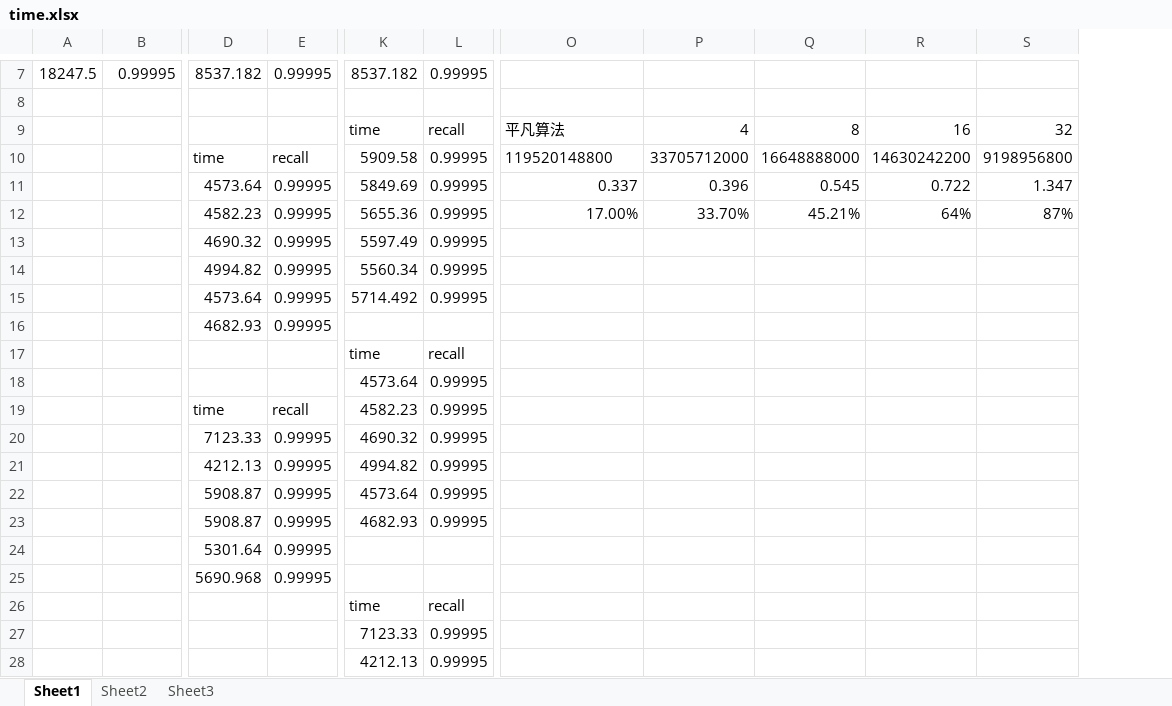
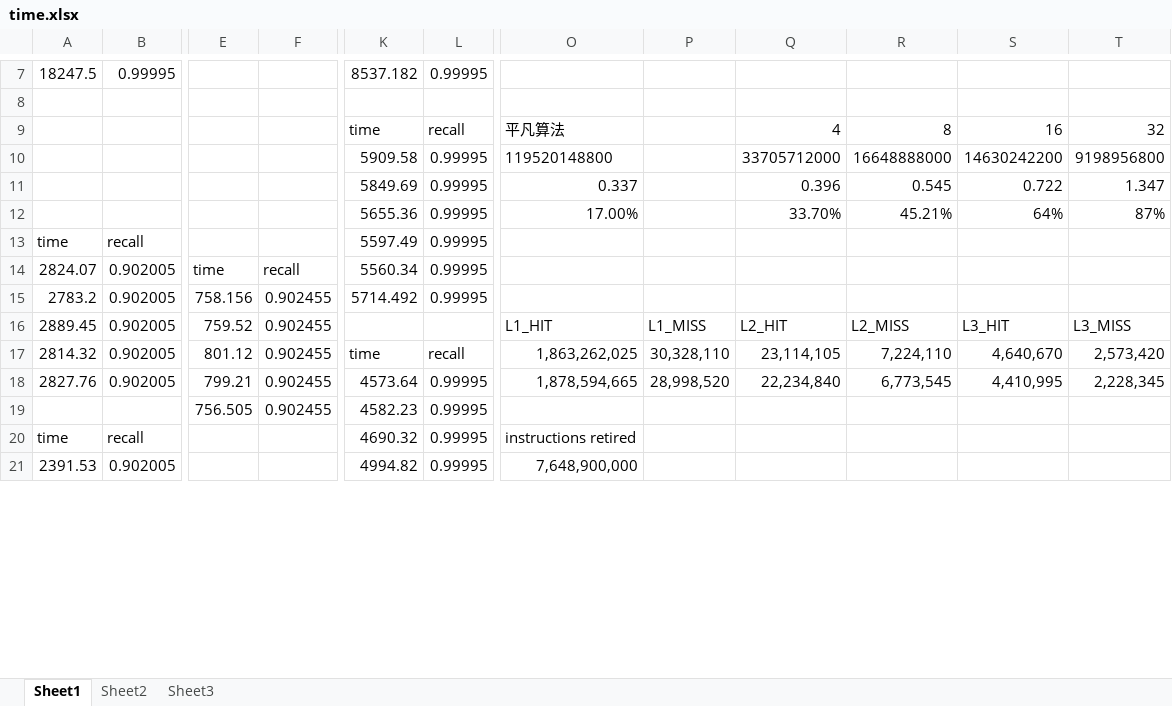
Before and after one commit to Fun-James/Parallel-Acceleration-of-ANNS, an Excel workbook: SIMD编程/time.xlsx, sheet Sheet1, drawn as a sheet; only a part is shown, gaps mark what is left out; values as stored, in another font and other column widths than the file's, no borders; removed rows and columns are numbered as before the commit, all else as after; rows hold the shown columns only; the diff covers the shown part only; the diff names each change by its address in the sheet, - before the commit and + after, or states it on an @@ line.

```diff
--- a/SIMD编程/time.xlsx (sheet Sheet1)
+++ b/SIMD编程/time.xlsx (sheet Sheet1)
-column D, rows 7-16: 8537.182 |  |  | time | 4573.64 | 4582.23 | 4690.32 | 4994.82 | 4573.64 | 4682.93; row 19: time; rows 24-25: 5301.64 | 5690.968
-column E, rows 7-16: 0.99995 |  |  | recall | 0.99995 | 0.99995 | 0.99995 | 0.99995 | 0.99995 | 0.99995; row 19: recall; rows 24-25: 0.99995 | 0.99995
+column E, rows 14-16: time | 758.156 | 759.52; row 19: 756.505
+column F, rows 14-16: recall | 0.902455 | 0.902455; row 19: 0.902455
+column P, row 16: L1_MISS
-A13: (empty)
+A13: time
-B13: (empty)
+B13: recall
-A14: (empty)
+A14: 2824.07
-B14:B16: (empty)
+B14:B16: 0.902005
-A15: (empty)
+A15: 2783.2
-A16: (empty)
+A16: 2889.45
-O16: (empty)
+O16: L1_HIT
-Q16: (empty)
+Q16: L2_HIT
-R16: (empty)
+R16: L2_MISS
-S16: (empty)
+S16: L3_HIT
-T16: (empty)
+T16: L3_MISS
-row 17:  |  |  |  | time | recall
-row 18:  |  |  |  | 4573.64 | 0.99995
+row 17: 2814.32 | 0.902005 | 801.12 | 0.902455 | time | recall | 1,863,262,025 | 30,328,110 | 23,114,105 | 7,224,110 | 4,640,670 | 2,573,420
+row 18: 2827.76 | 0.902005 | 799.21 | 0.902455 | 4573.64 | 0.99995 | 1,878,594,665 | 28,998,520 | 22,234,840 | 6,773,545 | 4,410,995 | 2,228,345
-row 20:  |  | 7123.33 | 0.99995 | 4690.32 | 0.99995
-row 21:  |  | 4212.13 | 0.99995 | 4994.82 | 0.99995
-row 22:  |  | 5908.87 | 0.99995 | 4573.64 | 0.99995
-row 23:  |  | 5908.87 | 0.99995 | 4682.93 | 0.99995
-A20: (empty)
+A20: time
-B20: (empty)
+B20: recall
-K20: (empty)
+K20: 4690.32
-L20:L21: (empty)
+L20:L21: 0.99995
-O20: (empty)
+O20: instructions retired
-A21: (empty)
+A21: 2391.53
-B21: (empty)
+B21: 0.902005
-K21: (empty)
+K21: 4994.82
-O21: (empty)
+O21: 7,648,900,000
-row 26:  |  |  |  | time | recall
-row 27:  |  |  |  | 7123.33 | 0.99995
-row 28:  |  |  |  | 4212.13 | 0.99995
```
Also changed, not shown: 20 added rows, 4 removed rows and 1 edited cell elsewhere in this sheet, 7 other files.
